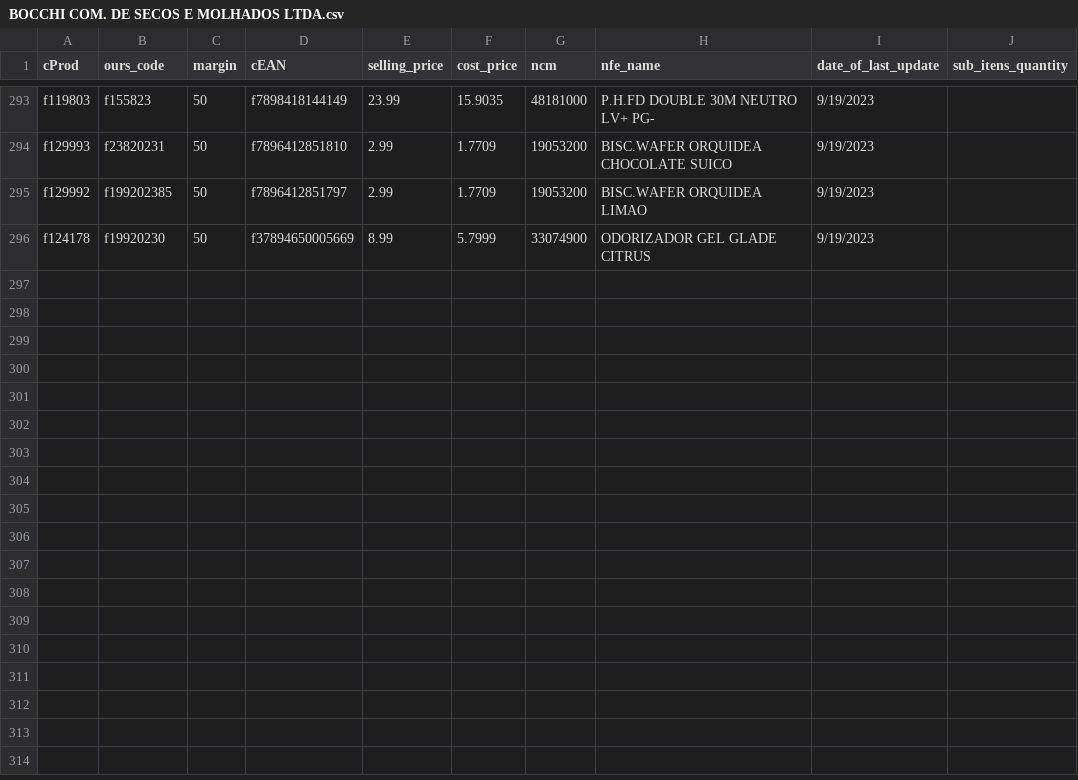
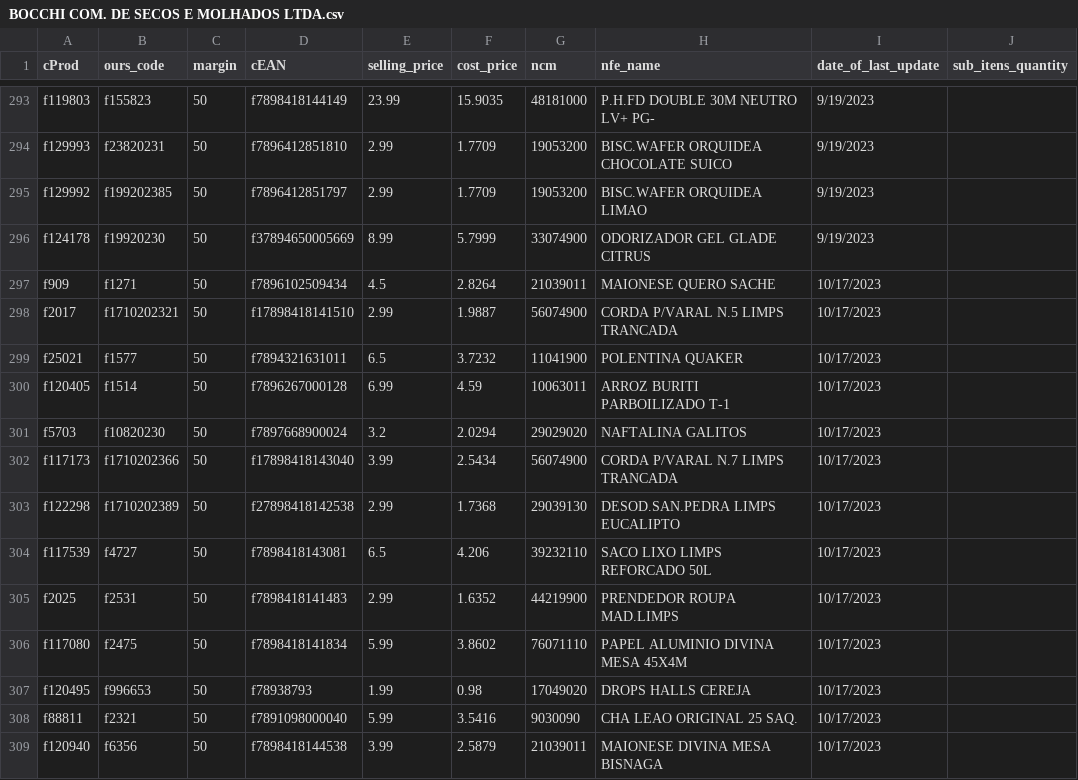
Before and after one commit to I3run01/bot-update-price-python, a CSV file: database/BOCCHI COM. DE SECOS E MOLHADOS LTDA.csv, drawn as a sheet; only a part is shown, gaps mark what is left out.

```diff
--- a/database/BOCCHI COM. DE SECOS E MOLHADOS LTDA.csv
+++ b/database/BOCCHI COM. DE SECOS E MOLHADOS LTDA.csv
@@ -296 +296,14 @@ f129992,f199202385,50,f7896412851797,2.99,1.7709,19053200,BISC.WAFER ORQUIDEA LI
 f124178,f19920230,50,f37894650005669,8.99,5.7999,33074900,ODORIZADOR GEL GLADE CITRUS,9/19/2023,
+f909,f1271,50,f7896102509434,4.5,2.8264,21039011,MAIONESE QUERO SACHE,10/17/2023,
+f2017,f1710202321,50,f17898418141510,2.99,1.9887,56074900,CORDA P/VARAL N.5 LIMPS TRANCADA,10/17/2023,
+f25021,f1577,50,f7894321631011,6.5,3.7232,11041900,POLENTINA QUAKER,10/17/2023,
+f120405,f1514,50,f7896267000128,6.99,4.59,10063011,ARROZ BURITI PARBOILIZADO T-1,10/17/2023,
+f5703,f10820230,50,f7897668900024,3.2,2.0294,29029020,NAFTALINA GALITOS,10/17/2023,
+f117173,f1710202366,50,f17898418143040,3.99,2.5434,56074900,CORDA P/VARAL N.7 LIMPS TRANCADA,10/17/2023,
+f122298,f1710202389,50,f27898418142538,2.99,1.7368,29039130,DESOD.SAN.PEDRA LIMPS EUCALIPTO,10/17/2023,
+f117539,f4727,50,f7898418143081,6.5,4.206,39232110,SACO LIXO LIMPS REFORCADO 50L,10/17/2023,
+f2025,f2531,50,f7898418141483,2.99,1.6352,44219900,PRENDEDOR ROUPA MAD.LIMPS,10/17/2023,
+f117080,f2475,50,f7898418141834,5.99,3.8602,76071110,PAPEL ALUMINIO DIVINA MESA 45X4M,10/17/2023,
+f120495,f996653,50,f78938793,1.99,0.98,17049020,DROPS HALLS CEREJA,10/17/2023,
+f88811,f2321,50,f7891098000040,5.99,3.5416,9030090,CHA LEAO ORIGINAL 25 SAQ.,10/17/2023,
+f120940,f6356,50,f7898418144538,3.99,2.5879,21039011,MAIONESE DIVINA MESA BISNAGA,10/17/2023,
```
Also changed, not shown: database/ARROJITO COMERCIO DE ALIMENTO LTDA.csv, database/Nestle Brasil Ltda.csv, 2 other files.
